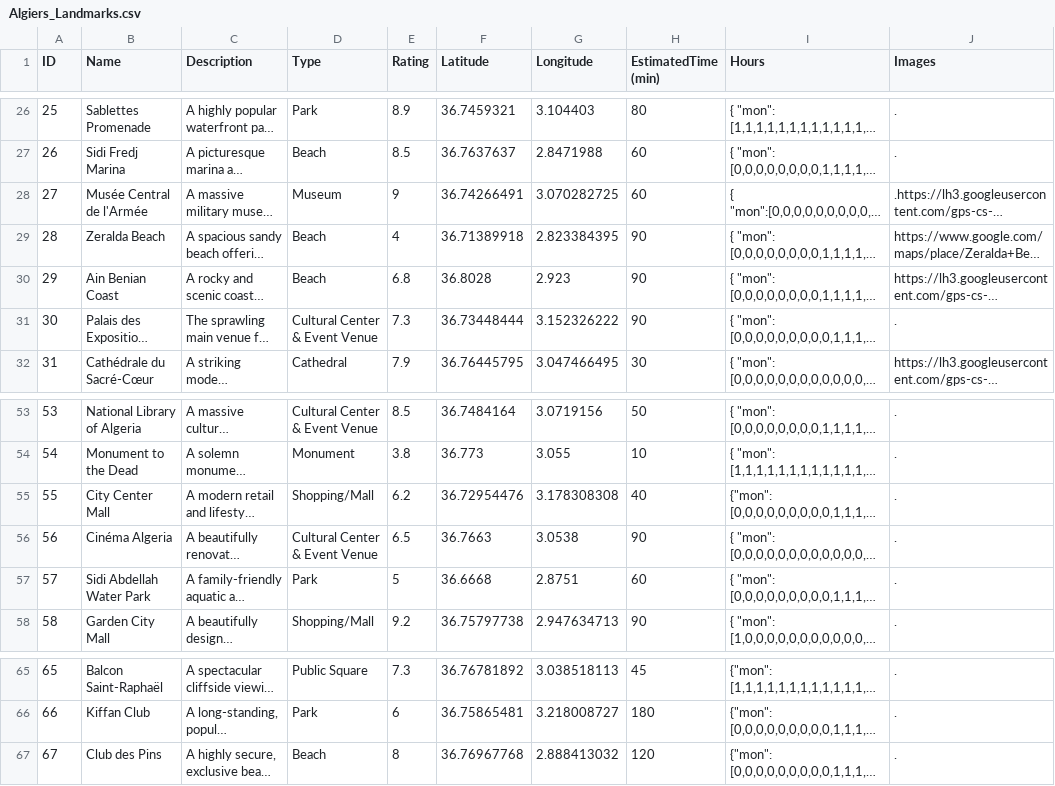
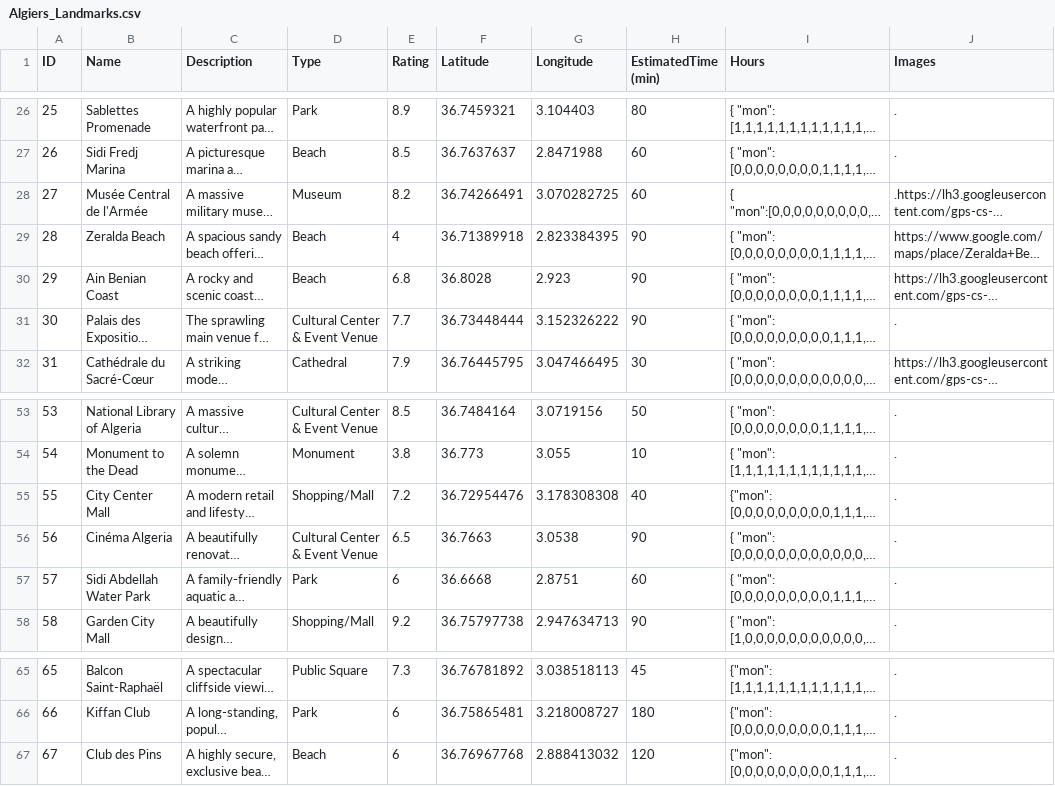
Before and after one commit to ayoubbenam07/Intro_to_AI_Travel_Project, a CSV file: dataset/landmarks/Algiers_Landmarks.csv, drawn as a sheet; only a part is shown, gaps mark what is left out; long unchanged cells end in …; the diff covers the shown part only; the diff names each change by its address in the sheet, - before the commit and + after, or states it on an @@ line.

```diff
--- a/dataset/landmarks/Algiers_Landmarks.csv
+++ b/dataset/landmarks/Algiers_Landmarks.csv
-E28 (Rating): 9
+E28 (Rating): 8.2
-E31 (Rating): 7.3
+E31 (Rating): 7.7
-E55 (Rating): 6.2
+E55 (Rating): 7.2
-E57 (Rating): 5
+E57 (Rating): 6
-E67 (Rating): 8
+E67 (Rating): 6
```
Also changed, not shown: 14 edited cells elsewhere in this file, 1 other file.
